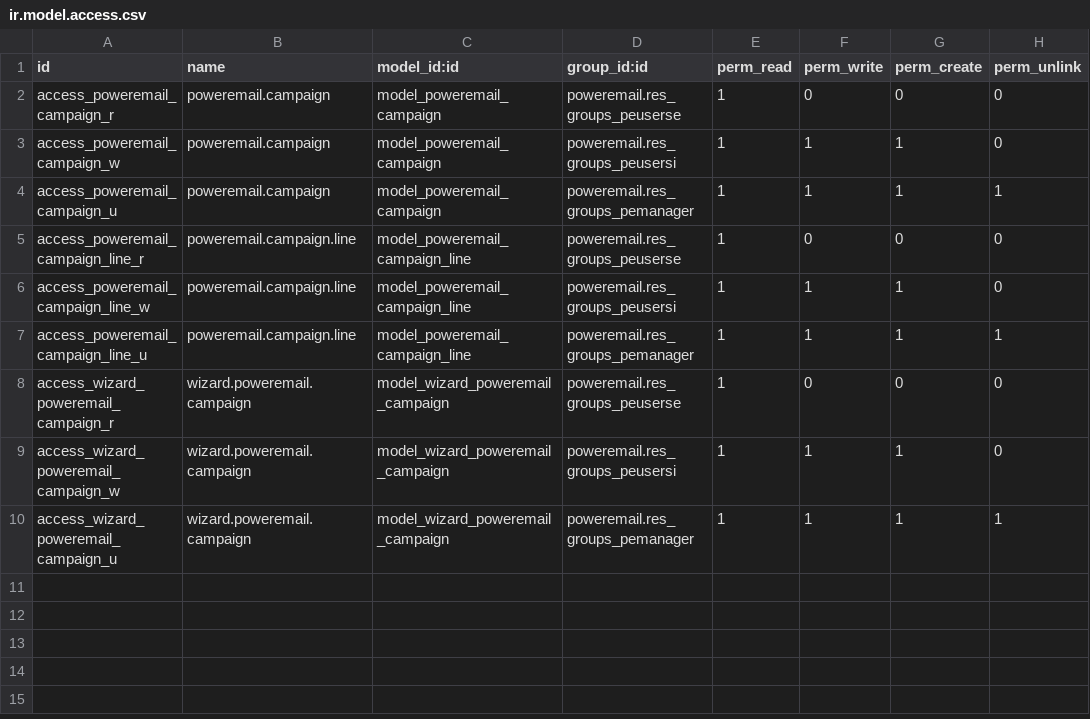
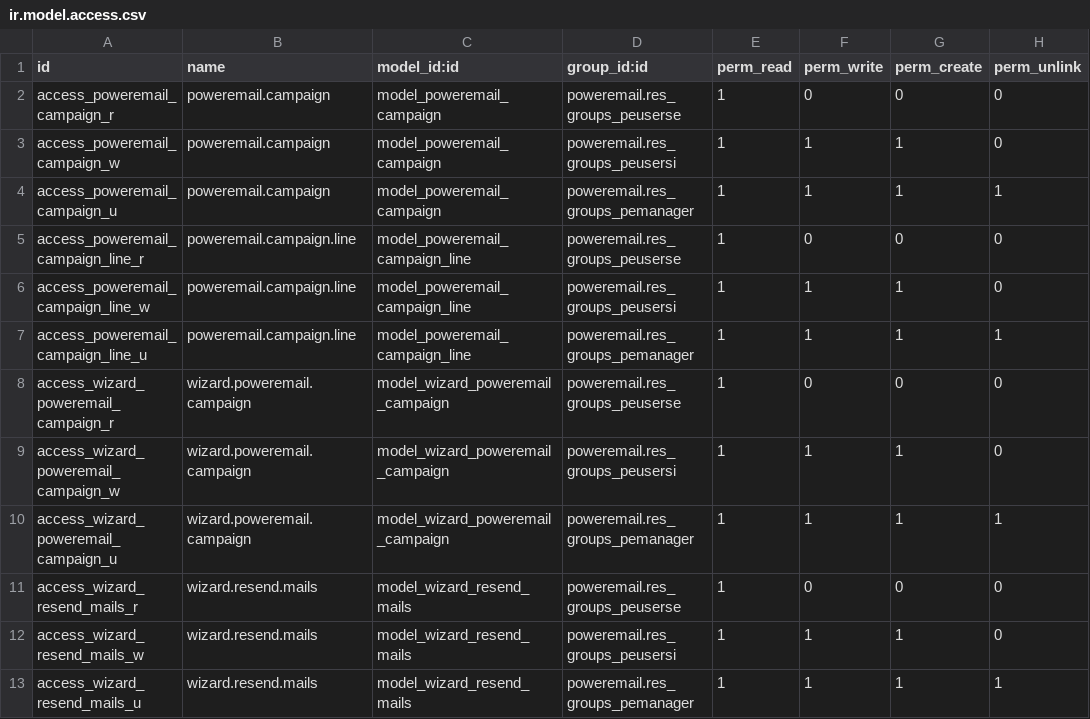
Before and after one commit to gisce/poweremail-modules, a CSV file: poweremail_campaign/security/ir.model.access.csv, drawn as a sheet.

```diff
--- a/poweremail_campaign/security/ir.model.access.csv
+++ b/poweremail_campaign/security/ir.model.access.csv
@@ -10 +10,4 @@
 "access_wizard_poweremail_campaign_u","wizard.poweremail.campaign","model_wizard_poweremail_campaign","poweremail.res_groups_pemanager",1,1,1,1
+"access_wizard_resend_mails_r","wizard.resend.mails","model_wizard_resend_mails","poweremail.res_groups_peuserse",1,0,0,0
+"access_wizard_resend_mails_w","wizard.resend.mails","model_wizard_resend_mails","poweremail.res_groups_peusersi",1,1,1,0
+"access_wizard_resend_mails_u","wizard.resend.mails","model_wizard_resend_mails","poweremail.res_groups_pemanager",1,1,1,1
```
Also changed, not shown: 1 other file.
